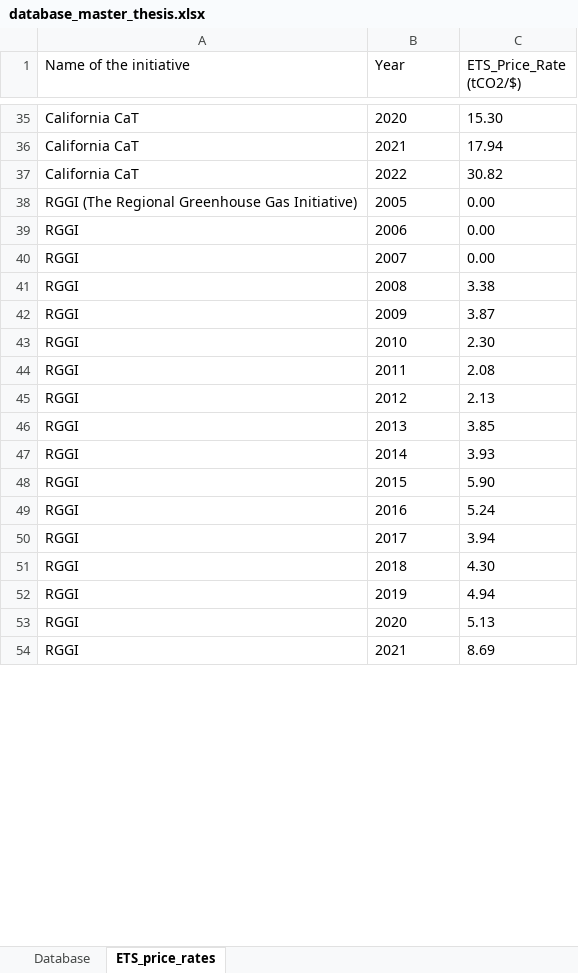
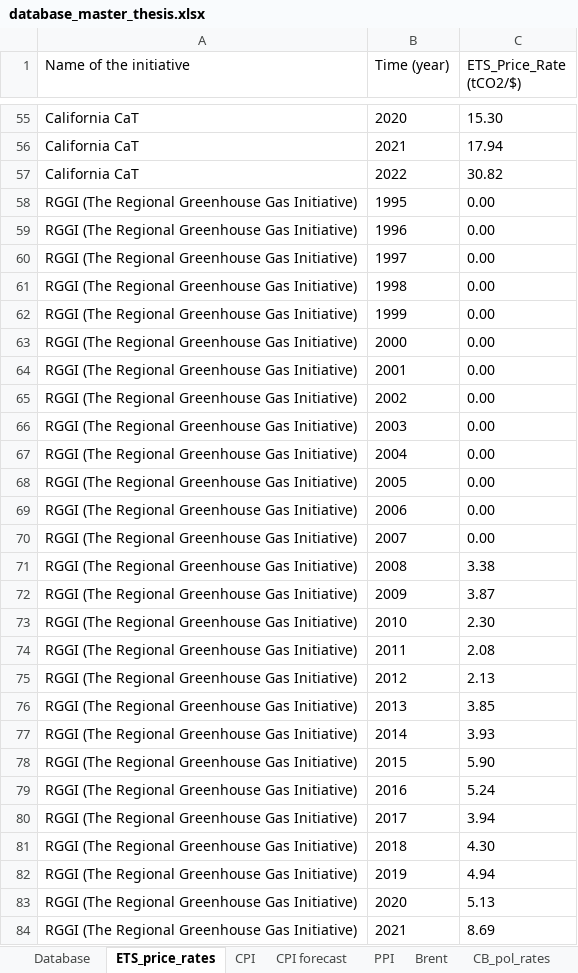
Before and after one commit to mickey-senki/Master_Thesis_BF2023, an Excel workbook: database_master_thesis.xlsx, sheet ETS_price_rates, drawn as a sheet; only a part is shown, gaps mark what is left out; values as stored, in another font and other column widths than the file's, no borders; addresses are those after the commit; the diff covers the shown part only; the diff names each change by its address in the sheet, - before the commit and + after, or states it on an @@ line.

Commit message:
main regressors
regressors - time series - for modelling

```diff
--- a/database_master_thesis.xlsx (sheet ETS_price_rates)
+++ b/database_master_thesis.xlsx (sheet ETS_price_rates)
+sheet tab: CPI
+sheet tab: CPI forecast
+sheet tab: PPI
+sheet tab: Brent
+sheet tab: CB_pol_rates
-B1: Year
+B1: Time (year)
+row 58: RGGI (The Regional Greenhouse Gas Initiative) | 1995 | 0.00
+row 59: RGGI (The Regional Greenhouse Gas Initiative) | 1996 | 0.00
+row 60: RGGI (The Regional Greenhouse Gas Initiative) | 1997 | 0.00
+row 61: RGGI (The Regional Greenhouse Gas Initiative) | 1998 | 0.00
+row 62: RGGI (The Regional Greenhouse Gas Initiative) | 1999 | 0.00
+row 63: RGGI (The Regional Greenhouse Gas Initiative) | 2000 | 0.00
+row 64: RGGI (The Regional Greenhouse Gas Initiative) | 2001 | 0.00
+row 65: RGGI (The Regional Greenhouse Gas Initiative) | 2002 | 0.00
+row 66: RGGI (The Regional Greenhouse Gas Initiative) | 2003 | 0.00
+row 67: RGGI (The Regional Greenhouse Gas Initiative) | 2004 | 0.00
-A69:A84 (Name of the initiative): RGGI
+A69:A84 (Name of the initiative): RGGI (The Regional Greenhouse Gas Initiative)
```
Also changed, not shown: 40 added rows and 7 edited cells elsewhere in this sheet, sheet Database.
